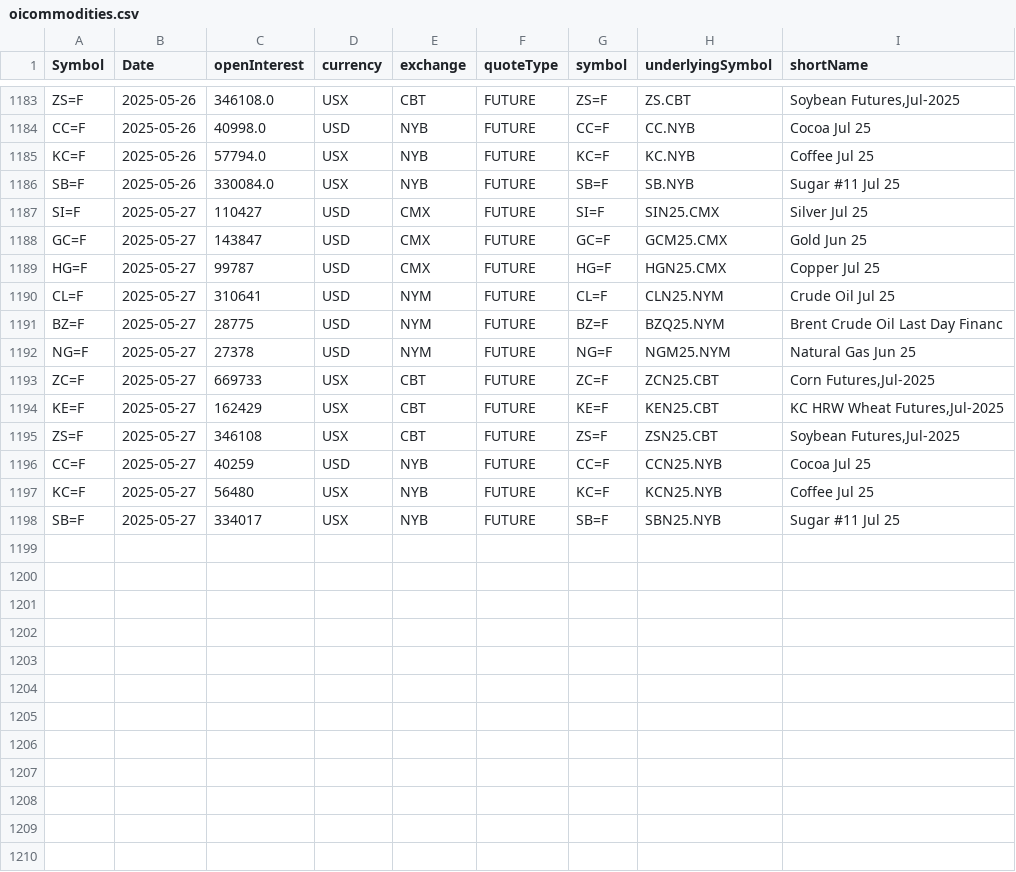
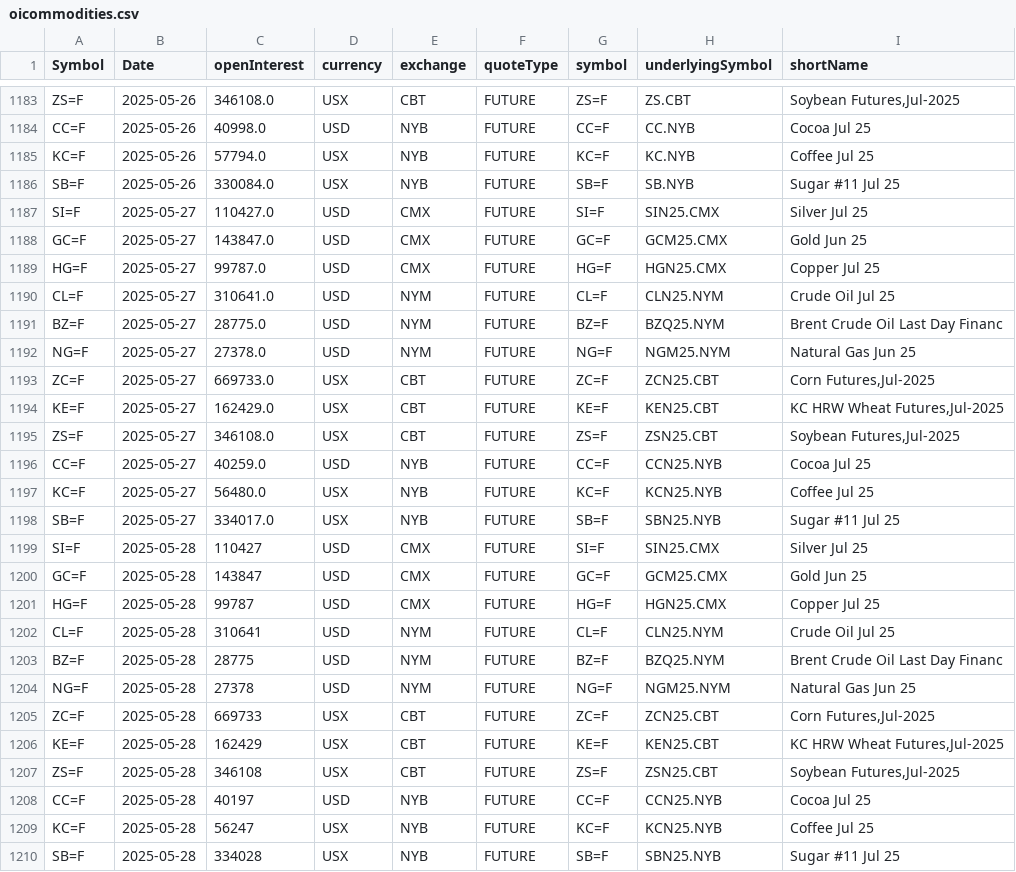
Before and after one commit to antoiovi/Trading, a CSV file: csv/oicommodities.csv, drawn as a sheet; only a part is shown, gaps mark what is left out.

```diff
--- a/csv/oicommodities.csv
+++ b/csv/oicommodities.csv
@@ -1186,13 +1186,25 @@ KC=F,2025-05-26,57794.0,USX,NYB,FUTURE,KC=F,KC.NYB,Coffee Jul 25
 SB=F,2025-05-26,330084.0,USX,NYB,FUTURE,SB=F,SB.NYB,Sugar #11 Jul 25
-SI=F,2025-05-27,110427,USD,CMX,FUTURE,SI=F,SIN25.CMX,Silver Jul 25
-GC=F,2025-05-27,143847,USD,CMX,FUTURE,GC=F,GCM25.CMX,Gold Jun 25
-HG=F,2025-05-27,99787,USD,CMX,FUTURE,HG=F,HGN25.CMX,Copper Jul 25
-CL=F,2025-05-27,310641,USD,NYM,FUTURE,CL=F,CLN25.NYM,Crude Oil Jul 25
-BZ=F,2025-05-27,28775,USD,NYM,FUTURE,BZ=F,BZQ25.NYM,Brent Crude Oil Last Day Financ
-NG=F,2025-05-27,27378,USD,NYM,FUTURE,NG=F,NGM25.NYM,Natural Gas Jun 25
-ZC=F,2025-05-27,669733,USX,CBT,FUTURE,ZC=F,ZCN25.CBT,"Corn Futures,Jul-2025"
-KE=F,2025-05-27,162429,USX,CBT,FUTURE,KE=F,KEN25.CBT,"KC HRW Wheat Futures,Jul-2025"
-ZS=F,2025-05-27,346108,USX,CBT,FUTURE,ZS=F,ZSN25.CBT,"Soybean Futures,Jul-2025"
-CC=F,2025-05-27,40259,USD,NYB,FUTURE,CC=F,CCN25.NYB,Cocoa Jul 25
-KC=F,2025-05-27,56480,USX,NYB,FUTURE,KC=F,KCN25.NYB,Coffee Jul 25
-SB=F,2025-05-27,334017,USX,NYB,FUTURE,SB=F,SBN25.NYB,Sugar #11 Jul 25
+SI=F,2025-05-27,110427.0,USD,CMX,FUTURE,SI=F,SIN25.CMX,Silver Jul 25
+GC=F,2025-05-27,143847.0,USD,CMX,FUTURE,GC=F,GCM25.CMX,Gold Jun 25
+HG=F,2025-05-27,99787.0,USD,CMX,FUTURE,HG=F,HGN25.CMX,Copper Jul 25
+CL=F,2025-05-27,310641.0,USD,NYM,FUTURE,CL=F,CLN25.NYM,Crude Oil Jul 25
+BZ=F,2025-05-27,28775.0,USD,NYM,FUTURE,BZ=F,BZQ25.NYM,Brent Crude Oil Last Day Financ
+NG=F,2025-05-27,27378.0,USD,NYM,FUTURE,NG=F,NGM25.NYM,Natural Gas Jun 25
+ZC=F,2025-05-27,669733.0,USX,CBT,FUTURE,ZC=F,ZCN25.CBT,"Corn Futures,Jul-2025"
+KE=F,2025-05-27,162429.0,USX,CBT,FUTURE,KE=F,KEN25.CBT,"KC HRW Wheat Futures,Jul-2025"
+ZS=F,2025-05-27,346108.0,USX,CBT,FUTURE,ZS=F,ZSN25.CBT,"Soybean Futures,Jul-2025"
+CC=F,2025-05-27,40259.0,USD,NYB,FUTURE,CC=F,CCN25.NYB,Cocoa Jul 25
+KC=F,2025-05-27,56480.0,USX,NYB,FUTURE,KC=F,KCN25.NYB,Coffee Jul 25
+SB=F,2025-05-27,334017.0,USX,NYB,FUTURE,SB=F,SBN25.NYB,Sugar #11 Jul 25
+SI=F,2025-05-28,110427,USD,CMX,FUTURE,SI=F,SIN25.CMX,Silver Jul 25
+GC=F,2025-05-28,143847,USD,CMX,FUTURE,GC=F,GCM25.CMX,Gold Jun 25
+HG=F,2025-05-28,99787,USD,CMX,FUTURE,HG=F,HGN25.CMX,Copper Jul 25
+CL=F,2025-05-28,310641,USD,NYM,FUTURE,CL=F,CLN25.NYM,Crude Oil Jul 25
+BZ=F,2025-05-28,28775,USD,NYM,FUTURE,BZ=F,BZQ25.NYM,Brent Crude Oil Last Day Financ
+NG=F,2025-05-28,27378,USD,NYM,FUTURE,NG=F,NGM25.NYM,Natural Gas Jun 25
+ZC=F,2025-05-28,669733,USX,CBT,FUTURE,ZC=F,ZCN25.CBT,"Corn Futures,Jul-2025"
+KE=F,2025-05-28,162429,USX,CBT,FUTURE,KE=F,KEN25.CBT,"KC HRW Wheat Futures,Jul-2025"
+ZS=F,2025-05-28,346108,USX,CBT,FUTURE,ZS=F,ZSN25.CBT,"Soybean Futures,Jul-2025"
+CC=F,2025-05-28,40197,USD,NYB,FUTURE,CC=F,CCN25.NYB,Cocoa Jul 25
+KC=F,2025-05-28,56247,USX,NYB,FUTURE,KC=F,KCN25.NYB,Coffee Jul 25
+SB=F,2025-05-28,334028,USX,NYB,FUTURE,SB=F,SBN25.NYB,Sugar #11 Jul 25
```
